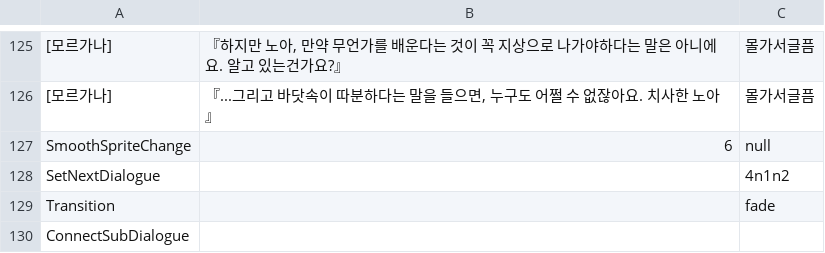
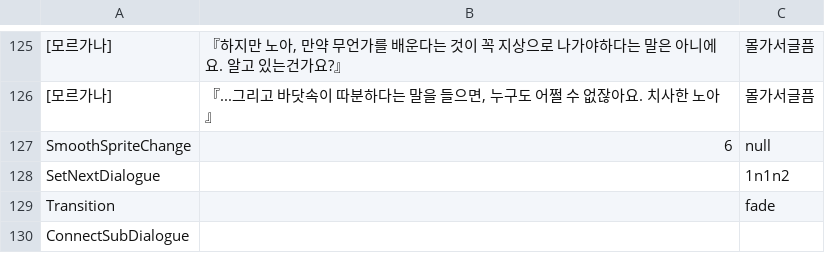
Before and after one commit to leehamin-miku/Mermaid-on-the-isle, a CSV file: MermaidProject/Assets/Resources/VN_DB/1n1n1.csv, drawn as a sheet; only a part is shown, gaps mark what is left out; the diff names each change by its address in the sheet, - before the commit and + after, or states it on an @@ line.

```diff
--- a/MermaidProject/Assets/Resources/VN_DB/1n1n1.csv
+++ b/MermaidProject/Assets/Resources/VN_DB/1n1n1.csv
-C128: 4n1n2
+C128: 1n1n2
```
Also changed, not shown: MermaidProject/Assets/Resources/VN_DB/2n1.csv.
